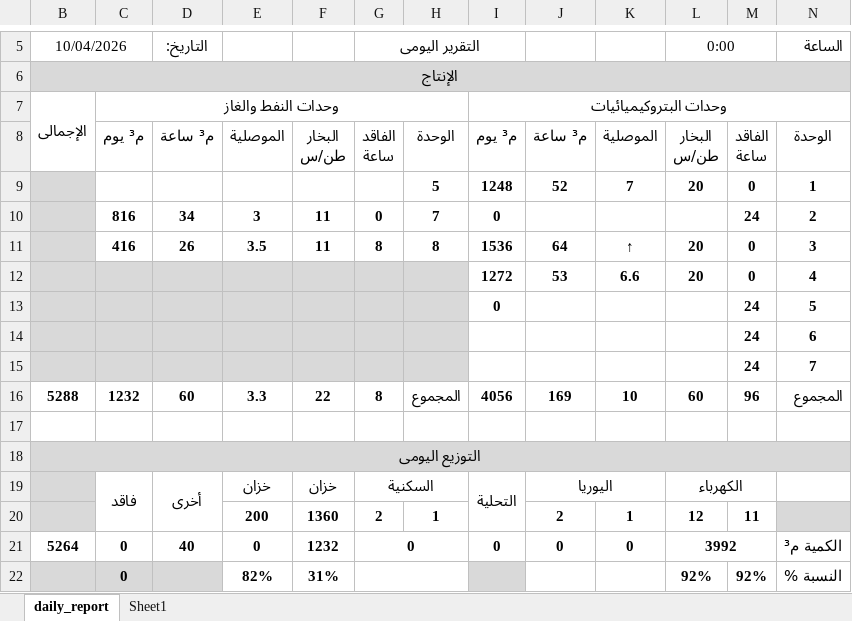
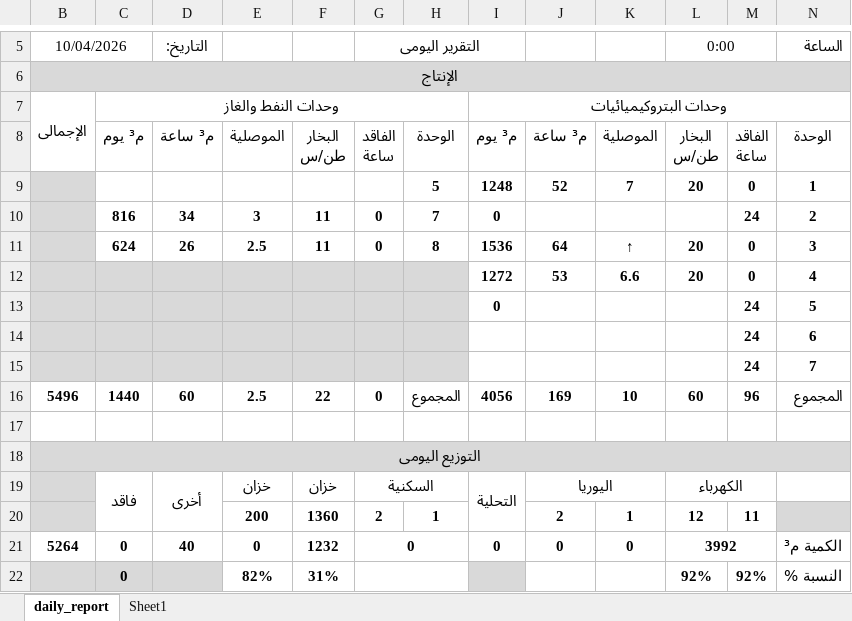
Before and after one commit to legacy7yt/backup, an Excel workbook: DAILY REPORT.xlsx, sheet daily_report, drawn as a sheet; only a part is shown, gaps mark what is left out; values as stored, in another font and other column widths than the file's, no borders; charts and pictures not drawn; the diff names each change by its address in the sheet, - before the commit and + after, or states it on an @@ line.

Commit message:
Auto update

```diff
--- a/DAILY REPORT.xlsx (sheet daily_report)
+++ b/DAILY REPORT.xlsx (sheet daily_report)
-C11: 416
+C11: 624
-E11: 3.5
+E11: 2.5
-G11 (التقرير اليومى): 8
+G11 (التقرير اليومى): 0
-B16 (10/04/2026): 5288
+B16 (10/04/2026): 5496
-C16: 1232
+C16: 1440
-E16: 3.3
+E16: 2.5
-G16 (التقرير اليومى): 8
+G16 (التقرير اليومى): 0
```
